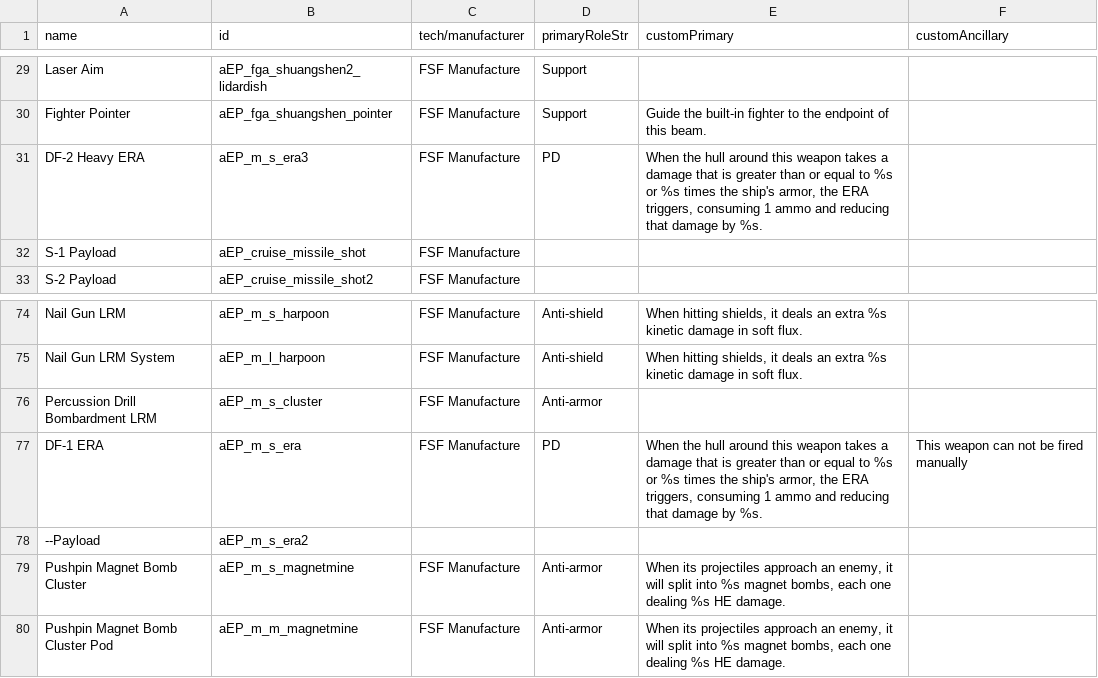
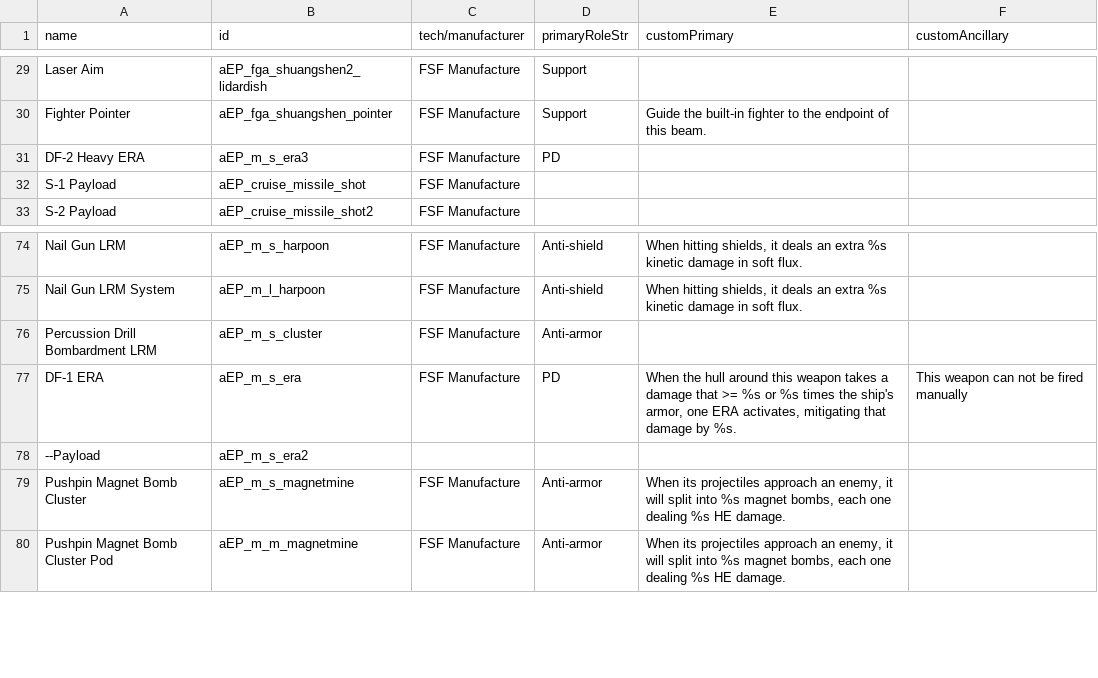
Before and after one commit to a111164i/FSF_MilitaryCompany, a CSV file: data/weapons/weapon_data_EN.csv, drawn as a sheet; only a part is shown, gaps mark what is left out.

```diff
--- a/data/weapons/weapon_data_EN.csv
+++ b/data/weapons/weapon_data_EN.csv
@@ -32,3 +32,3 @@ Laser Aim,aEP_fga_shuangshen2_lidardish,FSF Manufacture,Support, ,
 Fighter Pointer,aEP_fga_shuangshen_pointer,FSF Manufacture,Support,Guide the built-in fighter to the endpoint of this beam.,
-DF-2 Heavy ERA,aEP_m_s_era3,FSF Manufacture,PD,"When the hull around this weapon takes a damage that is greater than or equal to %s or %s times the ship's armor, the ERA triggers, consuming 1 ammo and reducing that damage by %s.",
+DF-2 Heavy ERA,aEP_m_s_era3,FSF Manufacture,PD,"",
 S-1 Payload,aEP_cruise_missile_shot,FSF Manufacture,,,
@@ -78,3 +78,3 @@ Nail Gun LRM System,aEP_m_l_harpoon,FSF Manufacture,Anti-shield,"When hitting sh
 Percussion Drill Bombardment LRM,aEP_m_s_cluster,FSF Manufacture,Anti-armor,,
-DF-1 ERA,aEP_m_s_era,FSF Manufacture,PD,"When the hull around this weapon takes a damage that is greater than or equal to %s or %s times the ship's armor, the ERA triggers, consuming 1 ammo and reducing that damage by %s.",This weapon can not be fired manually
+DF-1 ERA,aEP_m_s_era,FSF Manufacture,PD,"When the hull around this weapon takes a damage that >= %s or %s times the ship's armor, one ERA activates, mitigating that damage by %s.",This weapon can not be fired manually
 --Payload,aEP_m_s_era2,,,,
```
Also changed, not shown: data/hullmods/hull_mods.csv, data/hullmods/hull_mods_EN.csv, 11 other files.
